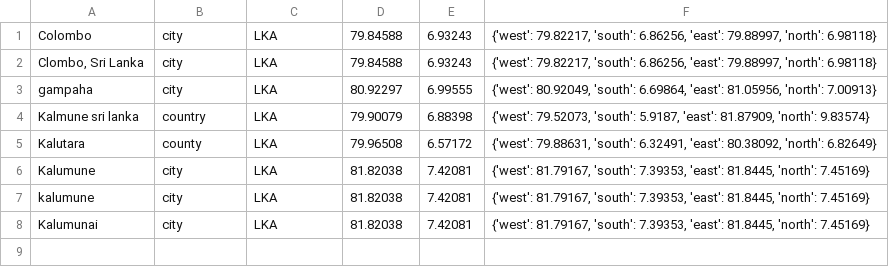
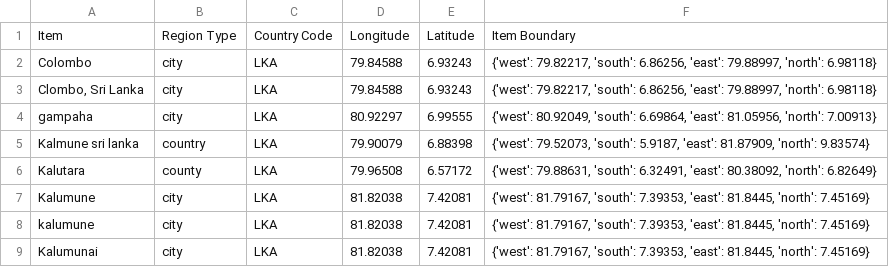
Before and after one commit to MLOpenSourceOpenScience/disease_data_parser_MLOS2, a CSV file: Modules/LongLatDict.csv, drawn as a sheet; the diff names each change by its address in the sheet, - before the commit and + after, or states it on an @@ line.

Commit message:
Update LongLatDict.csv

```diff
--- a/Modules/LongLatDict.csv
+++ b/Modules/LongLatDict.csv
+row 1: Item | Region Type | Country Code | Longitude | Latitude | Item Boundary
```
